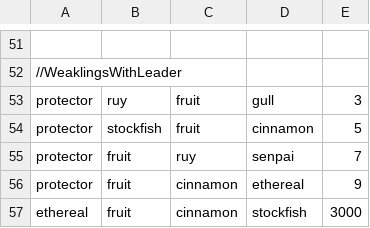
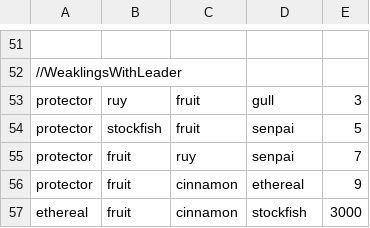
Before and after one commit to RydAlex/ChessEngineModuler, a CSV file: src/main/resources/csvClustersDefinitions/PreDefinedClustersLinux.csv, drawn as a sheet; only a part is shown, gaps mark what is left out; the diff names each change by its address in the sheet, - before the commit and + after, or states it on an @@ line.

Commit message:
update of code to made engine vs cluster battle

```diff
--- a/src/main/resources/csvClustersDefinitions/PreDefinedClustersLinux.csv
+++ b/src/main/resources/csvClustersDefinitions/PreDefinedClustersLinux.csv
-D54: cinnamon
+D54: senpai
```
Also changed, not shown: 24 other files.
